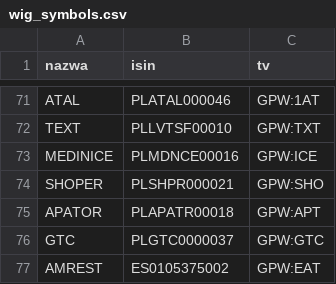
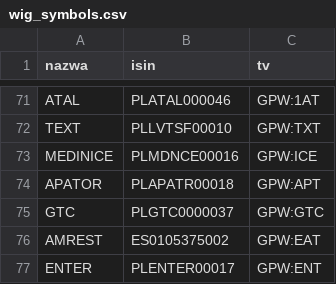
Before and after one commit to chiqi001/Piramida_chiqi, a CSV file: wig_symbols.csv, drawn as a sheet; only a part is shown, gaps mark what is left out; the shorter side is filled out with more unchanged rows.

```diff
--- a/wig_symbols.csv
+++ b/wig_symbols.csv
@@ -73,3 +73,2 @@ TEXT;PLLVTSF00010;GPW:TXT
 MEDINICE;PLMDNCE00016;GPW:ICE
-SHOPER;PLSHPR000021;GPW:SHO
 APATOR;PLAPATR00018;GPW:APT
```
Also changed, not shown: 4 other files.
